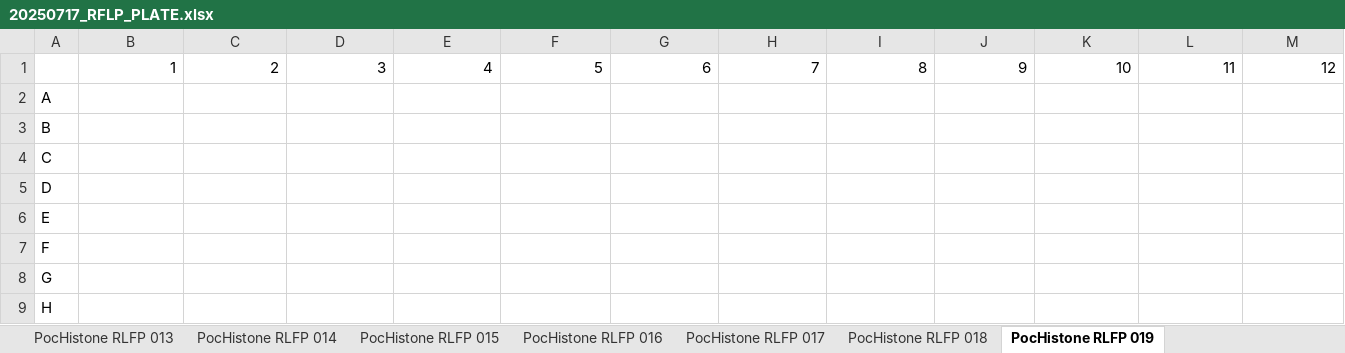
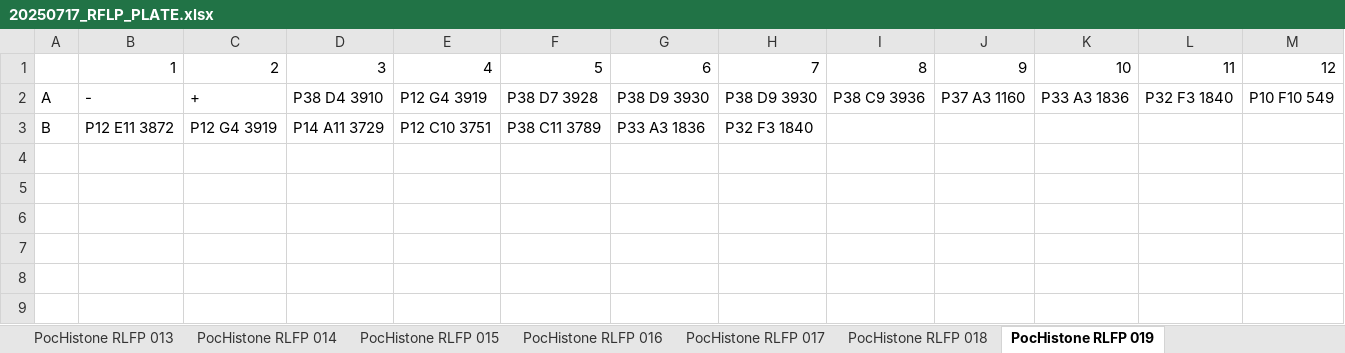
Before and after one commit to PierrickHarnay/Pocillopora-Lagoon-Abundance, an Excel workbook: Data/20250717_RFLP_PLATE.xlsx, sheet PocHistone RLFP 019, drawn as a sheet; values as stored, in another font and other column widths than the file's, no borders; removed rows and columns are numbered as before the commit, all else as after; the diff names each change by its address in the sheet, - before the commit and + after, or states it on an @@ line.

```diff
--- a/Data/20250717_RFLP_PLATE.xlsx (sheet PocHistone RLFP 019)
+++ b/Data/20250717_RFLP_PLATE.xlsx (sheet PocHistone RLFP 019)
-row 2: A
-row 3: B
-row 4: C
-row 5: D
-row 6: E
-row 7: F
-row 8: G
-row 9: H
+row 2: A | - | + | P38 D4 3910 | P12 G4 3919 | P38 D7 3928 | P38 D9 3930 | P38 D9 3930 | P38 C9 3936 | P37 A3 1160 | P33 A3 1836 | P32 F3 1840 | P10 F10 549
+row 3: B | P12 E11 3872 | P12 G4 3919 | P14 A11 3729 | P12 C10 3751 | P38 C11 3789 | P33 A3 1836 | P32 F3 1840
```
Also changed, not shown: sheet PocHistone RLFP 017, sheet PocHistone RLFP 018, sheet PocHistone RLFP 016, 1 other file.
